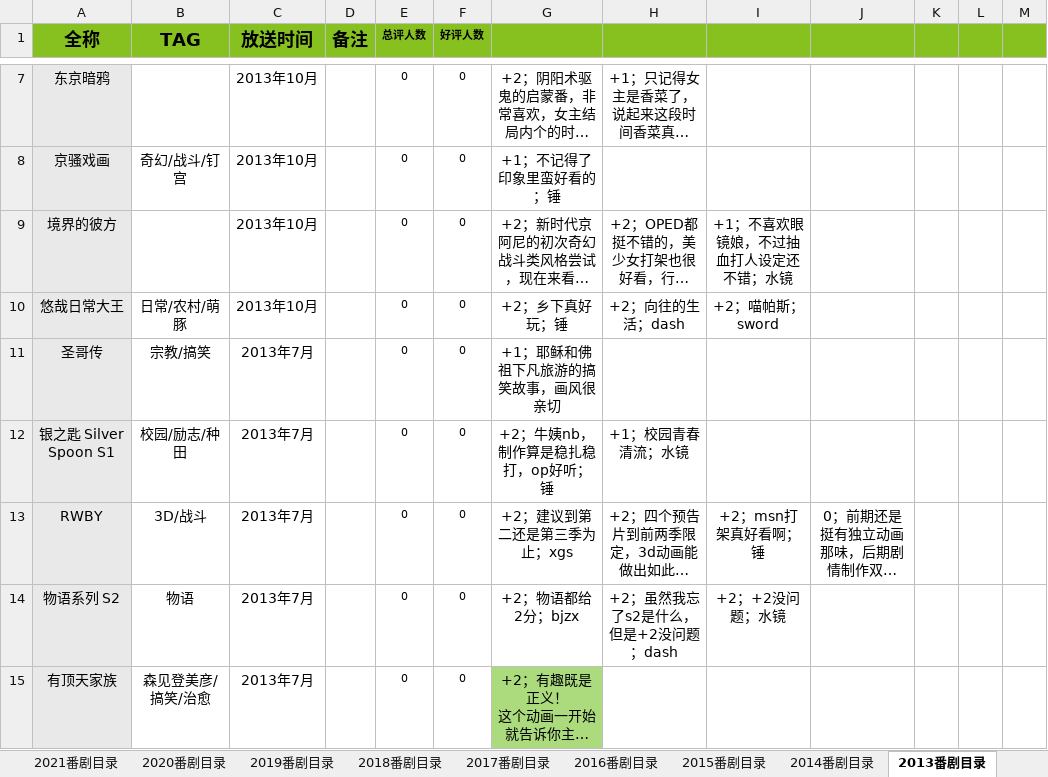
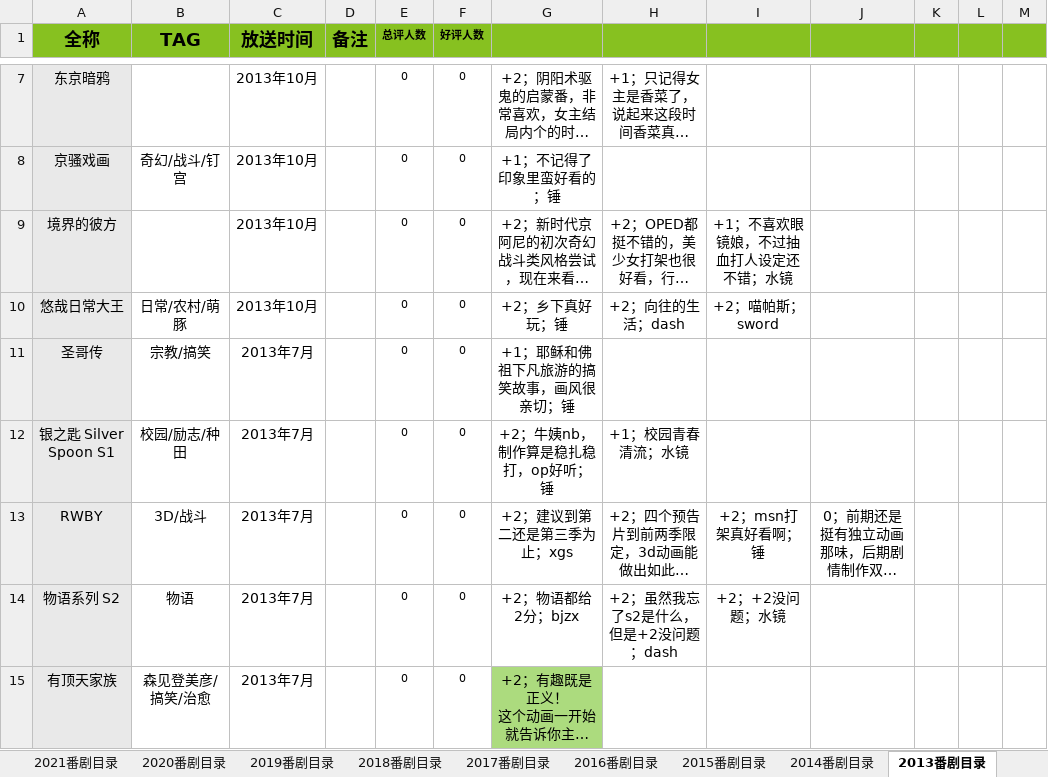
Before and after one commit to schwarzichet/schwarzichet.github.io, an Excel workbook: 番剧茶话会.xlsx, sheet 2013番剧目录, drawn as a sheet; only a part is shown, gaps mark what is left out; long unchanged cells end in …; values as stored, in another font and other column widths than the file's, no borders; the diff names each change by its address in the sheet, - before the commit and + after, or states it on an @@ line.

```diff
--- a/番剧茶话会.xlsx (sheet 2013番剧目录)
+++ b/番剧茶话会.xlsx (sheet 2013番剧目录)
-G11: +1；耶稣和佛祖下凡旅游的搞笑故事，画风很亲切
+G11: +1；耶稣和佛祖下凡旅游的搞笑故事，画风很亲切；锤
```
Also changed, not shown: sheet 奶番time, sheet 2021番剧目录, sheet 2020番剧目录, sheet 2012番剧目录, other sheet tabs, formulas that keep their value, 电动力学.xlsx.
